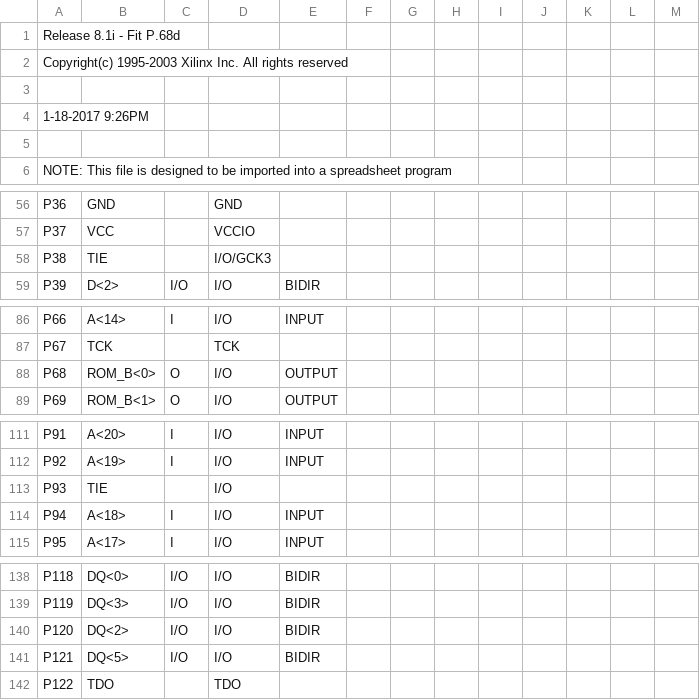
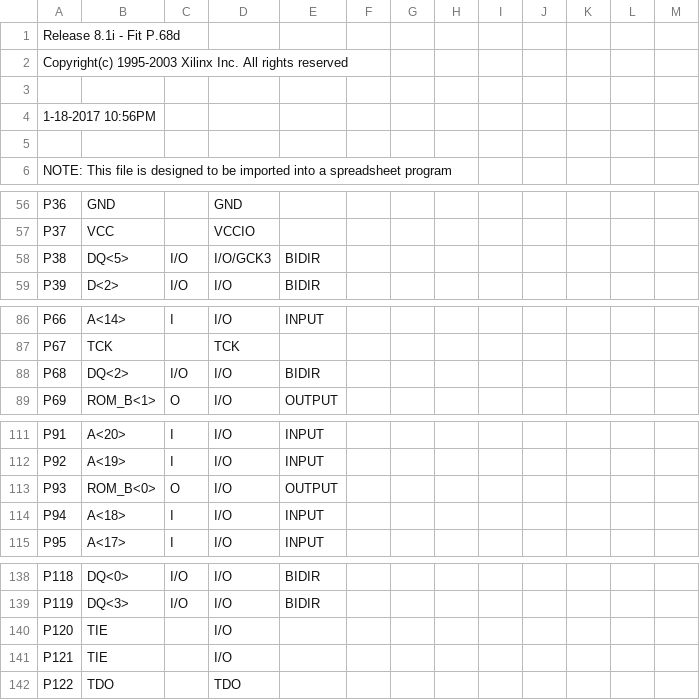
Before and after one commit to MHeinrichs/Zorro-LAN-IDE, a CSV file: Logic/LAN_IDE/LAN_IDE_CP_pad.csv, drawn as a sheet; only a part is shown, gaps mark what is left out.

Commit message:
Fixed an error in the debug-output and switched to "faulty xilinx"-pinout

```diff
--- a/Logic/LAN_IDE/LAN_IDE_CP_pad.csv
+++ b/Logic/LAN_IDE/LAN_IDE_CP_pad.csv
@@ -3,3 +3,3 @@ Copyright(c) 1995-2003 Xilinx Inc. All rights reserved
 
- 1-18-2017  9:26PM
+ 1-18-2017 10:56PM
 
@@ -57,3 +57,3 @@ P36,GND,,GND,,,,,,,,,,
 P37,VCC,,VCCIO,,,,,,,,,,
-P38,TIE,,I/O/GCK3,,,,,,,,,,
+P38,DQ<5>,I/O,I/O/GCK3,BIDIR,,,,,,,,,
 P39,D<2>,I/O,I/O,BIDIR,,,,,,,,,
@@ -87,3 +87,3 @@ P66,A<14>,I,I/O,INPUT,,,,,,,,,
 P67,TCK,,TCK,,,,,,,,,,
-P68,ROM_B<0>,O,I/O,OUTPUT,,,,,,,,,
+P68,DQ<2>,I/O,I/O,BIDIR,,,,,,,,,
 P69,ROM_B<1>,O,I/O,OUTPUT,,,,,,,,,
@@ -112,3 +112,3 @@ P91,A<20>,I,I/O,INPUT,,,,,,,,,
 P92,A<19>,I,I/O,INPUT,,,,,,,,,
-P93,TIE,,I/O,,,,,,,,,,
+P93,ROM_B<0>,O,I/O,OUTPUT,,,,,,,,,
 P94,A<18>,I,I/O,INPUT,,,,,,,,,
@@ -139,4 +139,4 @@ P118,DQ<0>,I/O,I/O,BIDIR,,,,,,,,,
 P119,DQ<3>,I/O,I/O,BIDIR,,,,,,,,,
-P120,DQ<2>,I/O,I/O,BIDIR,,,,,,,,,
-P121,DQ<5>,I/O,I/O,BIDIR,,,,,,,,,
+P120,TIE,,I/O,,,,,,,,,,
+P121,TIE,,I/O,,,,,,,,,,
 P122,TDO,,TDO,,,,,,,,,,
```
Also changed, not shown: 42 other files.
